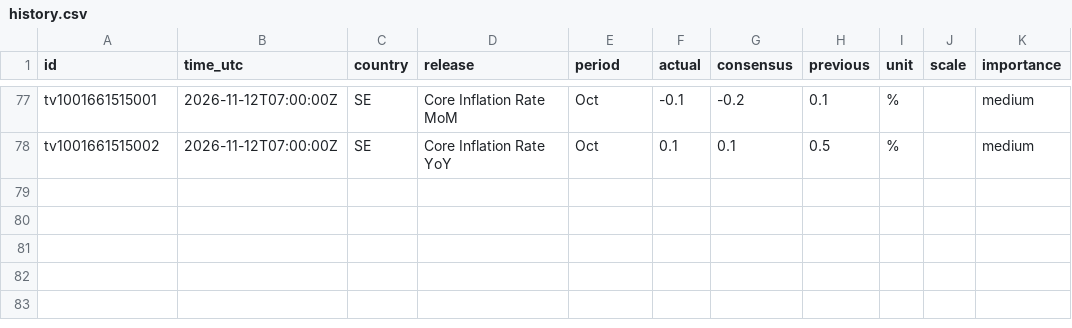
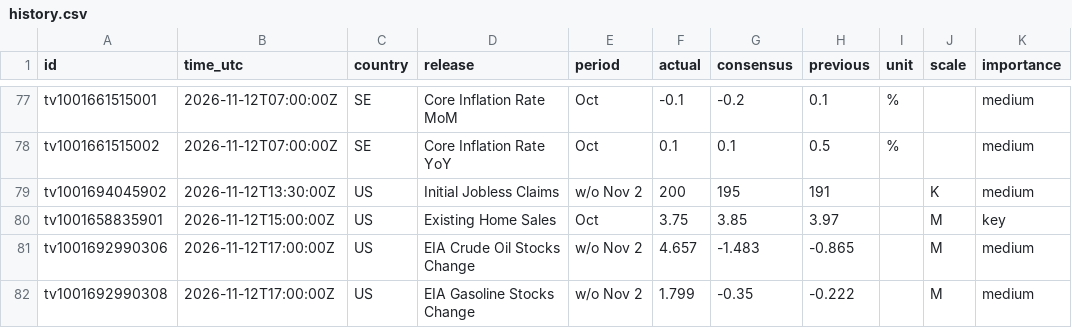
Before and after one commit to mrmikerbrown-maker/Pulse-Site-Demo-v1-Not-Public, a CSV file: calendar/data/history.csv, drawn as a sheet; only a part is shown, gaps mark what is left out.

```diff
--- a/calendar/data/history.csv
+++ b/calendar/data/history.csv
@@ -78 +78,5 @@ tv1001661515001,2026-11-12T07:00:00Z,SE,Core Inflation Rate MoM,Oct,-0.1,-0.2,0.
 tv1001661515002,2026-11-12T07:00:00Z,SE,Core Inflation Rate YoY,Oct,0.1,0.1,0.5,%,,medium
+tv1001694045902,2026-11-12T13:30:00Z,US,Initial Jobless Claims,w/o Nov 2,200,195,191,,K,medium
+tv1001658835901,2026-11-12T15:00:00Z,US,Existing Home Sales,Oct,3.75,3.85,3.97,,M,key
+tv1001692990306,2026-11-12T17:00:00Z,US,EIA Crude Oil Stocks Change,w/o Nov 2,4.657,-1.483,-0.865,,M,medium
+tv1001692990308,2026-11-12T17:00:00Z,US,EIA Gasoline Stocks Change,w/o Nov 2,1.799,-0.35,-0.222,,M,medium
```
Also changed, not shown: 1 other file.
